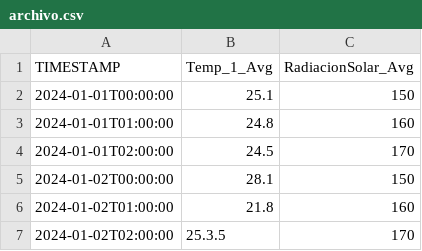
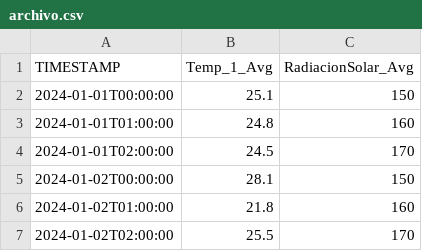
Before and after one commit to IsmaelAnaya/Grafana, a CSV file: data/archivo.csv, drawn as a sheet.

Commit message:
Update archivo.csv

```diff
--- a/data/archivo.csv
+++ b/data/archivo.csv
@@ -6,2 +6,2 @@ TIMESTAMP,Temp_1_Avg,RadiacionSolar_Avg
 2024-01-02T01:00:00,21.8,160
-2024-01-02T02:00:00,25.3.5,170
+2024-01-02T02:00:00,25.5,170
```
